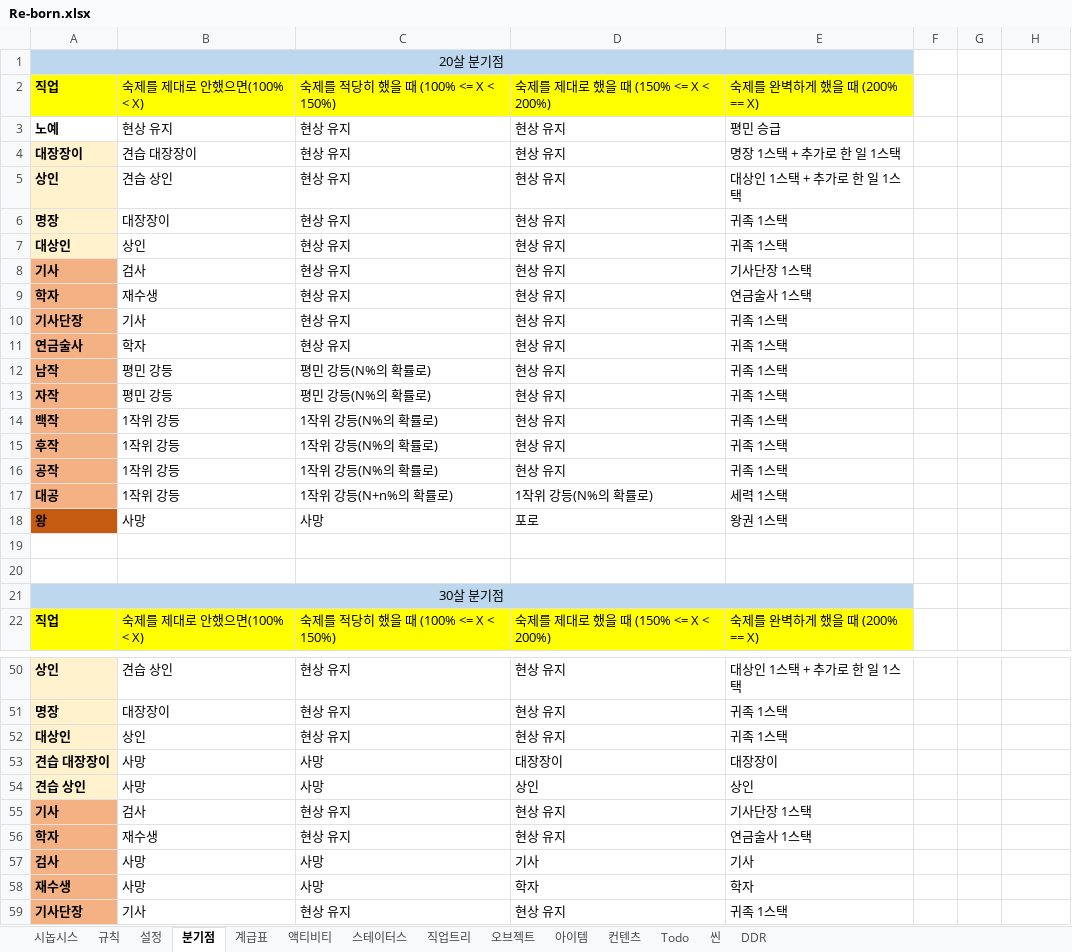
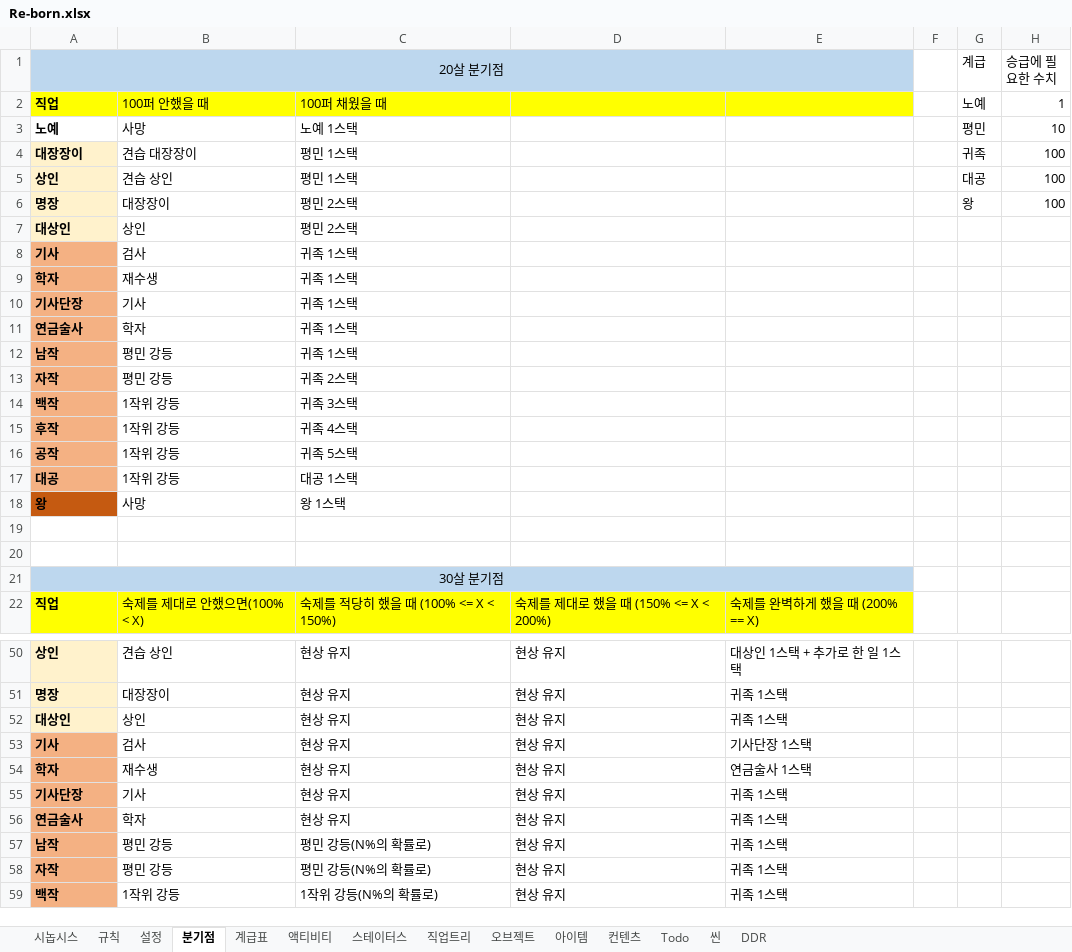
Before and after one commit to skdiawotjd/Reborn, an Excel workbook: Excel/Re-born.xlsx, sheet 분기점, drawn as a sheet; only a part is shown, gaps mark what is left out; the shorter side is filled out with more unchanged rows; values as stored, in another font and other column widths than the file's, no borders; removed rows and columns are numbered as before the commit, all else as after; the diff covers the shown part only; the diff names each change by its address in the sheet, - before the commit and + after, or states it on an @@ line.

Commit message:
modify excel

```diff
--- a/Excel/Re-born.xlsx (sheet 분기점)
+++ b/Excel/Re-born.xlsx (sheet 분기점)
-G1: (empty)
+G1: 계급
-H1: (empty)
+H1: 승급에 필요한 수치
-row 2: 직업 | 숙제를 제대로 안했으면(100% < X) | 숙제를 적당히 했을 때 (100% <= X < 150%) | 숙제를 제대로 했을 때 (150% <= X < 200%) | 숙제를 완벽하게 했을 때 (200% == X)
-row 3: 노예 | 현상 유지 | 현상 유지 | 현상 유지 | 평민 승급
-row 4: 대장장이 | 견습 대장장이 | 현상 유지 | 현상 유지 | 명장 1스택 + 추가로 한 일 1스택
-row 5: 상인 | 견습 상인 | 현상 유지 | 현상 유지 | 대상인 1스택 + 추가로 한 일 1스택
-row 6: 명장 | 대장장이 | 현상 유지 | 현상 유지 | 귀족 1스택
+row 2: 직업 | 100퍼 안했을 때 | 100퍼 채웠을 때 |  |  |  | 노예 | 1
+row 3: 노예 | 사망 | 노예 1스택 |  |  |  | 평민 | 10
+row 4: 대장장이 | 견습 대장장이 | 평민 1스택 |  |  |  | 귀족 | 100
+row 5: 상인 | 견습 상인 | 평민 1스택 |  |  |  | 대공 | 100
+row 6: 명장 | 대장장이 | 평민 2스택 |  |  |  | 왕 | 100
-C7: 현상 유지
+C7: 평민 2스택
-D7:D16: 현상 유지
+D7:D16: (empty)
-E7: 귀족 1스택
+E7: (empty)
-C8:C11: 현상 유지
+C8:C11: 귀족 1스택
-E8: 기사단장 1스택
+E8: (empty)
-E9: 연금술사 1스택
+E9: (empty)
-E10:E16: 귀족 1스택
+E10:E16: (empty)
-C12: 평민 강등(N%의 확률로)
+C12: 귀족 1스택
-C13: 평민 강등(N%의 확률로)
+C13: 귀족 2스택
-C14: 1작위 강등(N%의 확률로)
+C14: 귀족 3스택
-C15: 1작위 강등(N%의 확률로)
+C15: 귀족 4스택
-C16: 1작위 강등(N%의 확률로)
+C16: 귀족 5스택
-C17: 1작위 강등(N+n%의 확률로)
+C17: 대공 1스택
-D17: 1작위 강등(N%의 확률로)
+D17: (empty)
-E17: 세력 1스택
+E17: (empty)
-C18: 사망
+C18: 왕 1스택
-D18: 포로
+D18: (empty)
-E18: 왕권 1스택
+E18: (empty)
-row 53: 견습 대장장이 | 사망 | 사망 | 대장장이 | 대장장이
-row 54: 견습 상인 | 사망 | 사망 | 상인 | 상인
-row 57: 검사 | 사망 | 사망 | 기사 | 기사
-row 58: 재수생 | 사망 | 사망 | 학자 | 학자
```
Also changed, not shown: 1 removed row elsewhere in this sheet, sheet 계급표.
